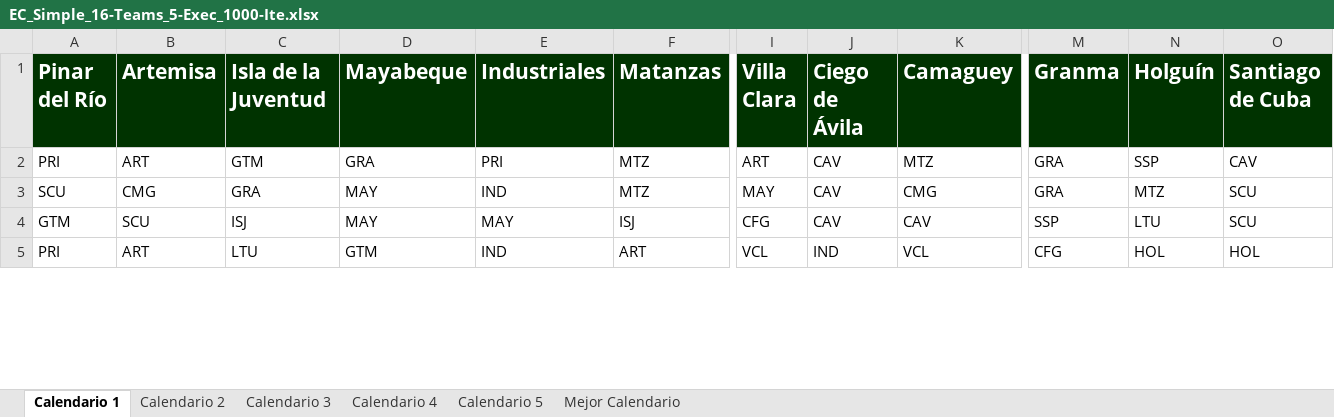
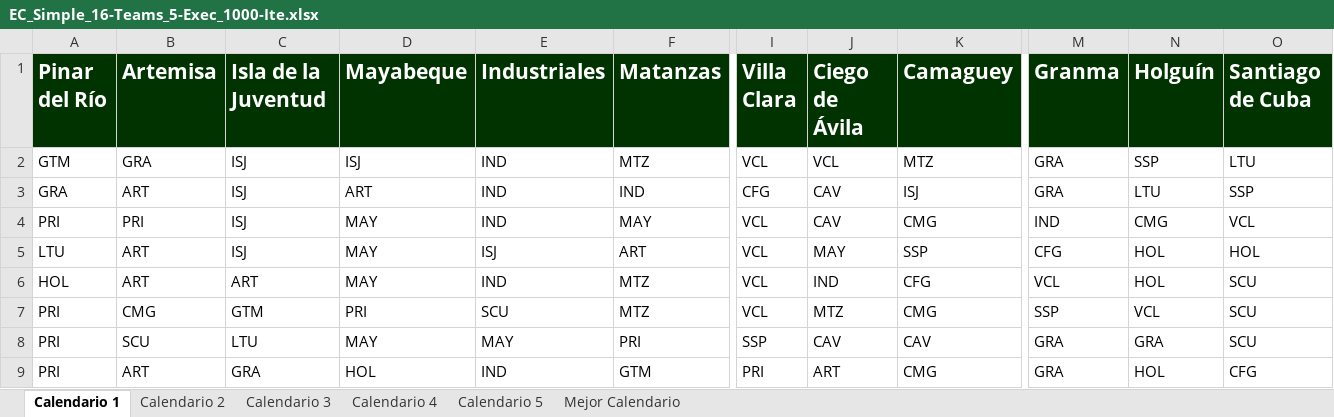
Before and after one commit to Rafa-Gayoso/SNB-Biciam, an Excel workbook: out/production/TareaBiciam/files/EC_Simple_16-Teams_5-Exec_1000-Ite.xlsx, sheet Calendario 1, drawn as a sheet; only a part is shown, gaps mark what is left out; values as stored, in another font and other column widths than the file's, no borders; removed rows and columns are numbered as before the commit, all else as after; rows hold the shown columns only; the diff covers the shown part only; the diff names each change by its address in the sheet, - before the commit and + after, or states it on an @@ line.

Commit message:
Added champion calendar

```diff
--- a/out/production/TareaBiciam/files/EC_Simple_16-Teams_5-Exec_1000-Ite.xlsx (sheet Calendario 1)
+++ b/out/production/TareaBiciam/files/EC_Simple_16-Teams_5-Exec_1000-Ite.xlsx (sheet Calendario 1)
+row 2: GTM | GRA | ISJ | ISJ | IND | MTZ | VCL | VCL | MTZ | GRA | SSP | LTU
+row 3: GRA | ART | ISJ | ART | IND | IND | CFG | CAV | ISJ | GRA | LTU | SSP
+row 4: PRI | PRI | ISJ | MAY | IND | MAY | VCL | CAV | CMG | IND | CMG | VCL
+row 5: LTU | ART | ISJ | MAY | ISJ | ART | VCL | MAY | SSP | CFG | HOL | HOL
+row 6: HOL | ART | ART | MAY | IND | MTZ | VCL | IND | CFG | VCL | HOL | SCU
-B7 (Artemisa): ART
+B7 (Artemisa): CMG
-D7 (Mayabeque): GRA
+D7 (Mayabeque): PRI
-E7 (Industriales): PRI
+E7 (Industriales): SCU
-I7 (Villa Clara): ART
+I7 (Villa Clara): VCL
-J7 (Ciego de Ávila): CAV
+J7 (Ciego de Ávila): MTZ
-K7 (Camaguey): MTZ
+K7 (Camaguey): CMG
-M7 (Granma): GRA
+M7 (Granma): SSP
-N7 (Holguín): SSP
+N7 (Holguín): VCL
-O7 (Santiago de Cuba): CAV
+O7 (Santiago de Cuba): SCU
-row 3: SCU | CMG | GRA | MAY | IND | MTZ | MAY | CAV | CMG | GRA | MTZ | SCU
-A8 (Pinar del Río): GTM
+A8 (Pinar del Río): PRI
-C8 (Isla de la Juventud): ISJ
+C8 (Isla de la Juventud): LTU
-F8 (Matanzas): ISJ
+F8 (Matanzas): PRI
-I8 (Villa Clara): CFG
+I8 (Villa Clara): SSP
-M8 (Granma): SSP
+M8 (Granma): GRA
-N8 (Holguín): LTU
+N8 (Holguín): GRA
-C9 (Isla de la Juventud): LTU
+C9 (Isla de la Juventud): GRA
-D9 (Mayabeque): GTM
+D9 (Mayabeque): HOL
-F9 (Matanzas): ART
+F9 (Matanzas): GTM
-I9 (Villa Clara): VCL
+I9 (Villa Clara): PRI
-J9 (Ciego de Ávila): IND
+J9 (Ciego de Ávila): ART
-K9 (Camaguey): VCL
+K9 (Camaguey): CMG
-M9 (Granma): CFG
+M9 (Granma): GRA
-O9 (Santiago de Cuba): HOL
+O9 (Santiago de Cuba): CFG
```
Also changed, not shown: 6 added rows, 6 removed rows and 1051 edited cells elsewhere in this sheet, sheet Calendario 4, sheet Calendario 5, sheet Calendario 2, sheet Calendario 3, sheet Mejor Calendario, 6 other files.
